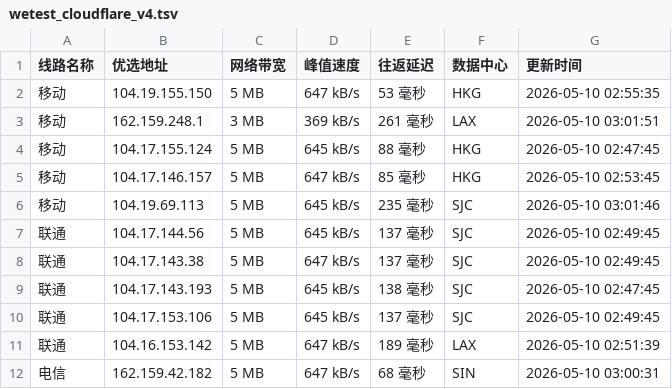
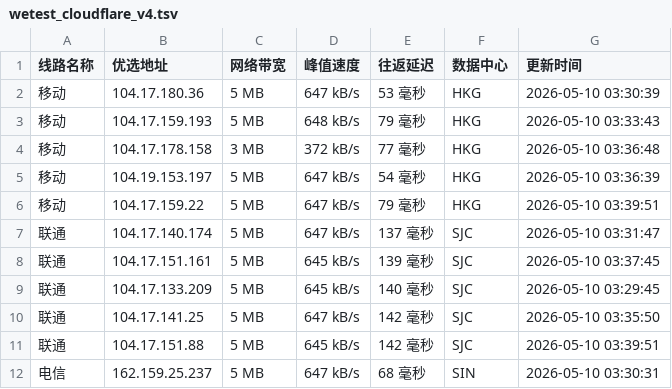
Before and after one commit to CF-IP/cf-ip.github.io, a TSV file: data/wetest_cloudflare_v4.tsv, drawn as a sheet; only a part is shown; the diff covers the shown part only.

```diff
--- a/data/wetest_cloudflare_v4.tsv
+++ b/data/wetest_cloudflare_v4.tsv
@@ -1,12 +1,12 @@
 线路名称	优选地址	网络带宽	峰值速度	往返延迟	数据中心	更新时间
-移动	104.19.155.150	5 MB	647 kB/s	53 毫秒	HKG	2026-05-10 02:55:35
-移动	162.159.248.1	3 MB	369 kB/s	261 毫秒	LAX	2026-05-10 03:01:51
-移动	104.17.155.124	5 MB	645 kB/s	88 毫秒	HKG	2026-05-10 02:47:45
-移动	104.17.146.157	5 MB	647 kB/s	85 毫秒	HKG	2026-05-10 02:53:45
-移动	104.19.69.113	5 MB	645 kB/s	235 毫秒	SJC	2026-05-10 03:01:46
-联通	104.17.144.56	5 MB	645 kB/s	137 毫秒	SJC	2026-05-10 02:49:45
-联通	104.17.143.38	5 MB	647 kB/s	137 毫秒	SJC	2026-05-10 02:49:45
-联通	104.17.143.193	5 MB	645 kB/s	138 毫秒	SJC	2026-05-10 02:47:45
-联通	104.17.153.106	5 MB	645 kB/s	137 毫秒	SJC	2026-05-10 02:49:45
-联通	104.16.153.142	5 MB	647 kB/s	189 毫秒	LAX	2026-05-10 02:51:39
-电信	162.159.42.182	5 MB	647 kB/s	68 毫秒	SIN	2026-05-10 03:00:31
+移动	104.17.180.36	5 MB	647 kB/s	53 毫秒	HKG	2026-05-10 03:30:39
+移动	104.17.159.193	5 MB	648 kB/s	79 毫秒	HKG	2026-05-10 03:33:43
+移动	104.17.178.158	3 MB	372 kB/s	77 毫秒	HKG	2026-05-10 03:36:48
+移动	104.19.153.197	5 MB	647 kB/s	54 毫秒	HKG	2026-05-10 03:36:39
+移动	104.17.159.22	5 MB	647 kB/s	79 毫秒	HKG	2026-05-10 03:39:51
+联通	104.17.140.174	5 MB	647 kB/s	137 毫秒	SJC	2026-05-10 03:31:47
+联通	104.17.151.161	5 MB	645 kB/s	139 毫秒	SJC	2026-05-10 03:37:45
+联通	104.17.133.209	5 MB	645 kB/s	140 毫秒	SJC	2026-05-10 03:29:45
+联通	104.17.141.25	5 MB	647 kB/s	142 毫秒	SJC	2026-05-10 03:35:50
+联通	104.17.151.88	5 MB	645 kB/s	142 毫秒	SJC	2026-05-10 03:39:51
+电信	162.159.25.237	5 MB	647 kB/s	68 毫秒	SIN	2026-05-10 03:30:31
```
Also changed, not shown: 1 added row, 1 removed row and 8 edited cells elsewhere in this file, data/api_uouin_com.tsv, data/wetest_cloudflare_v6.tsv, 4 other files.
